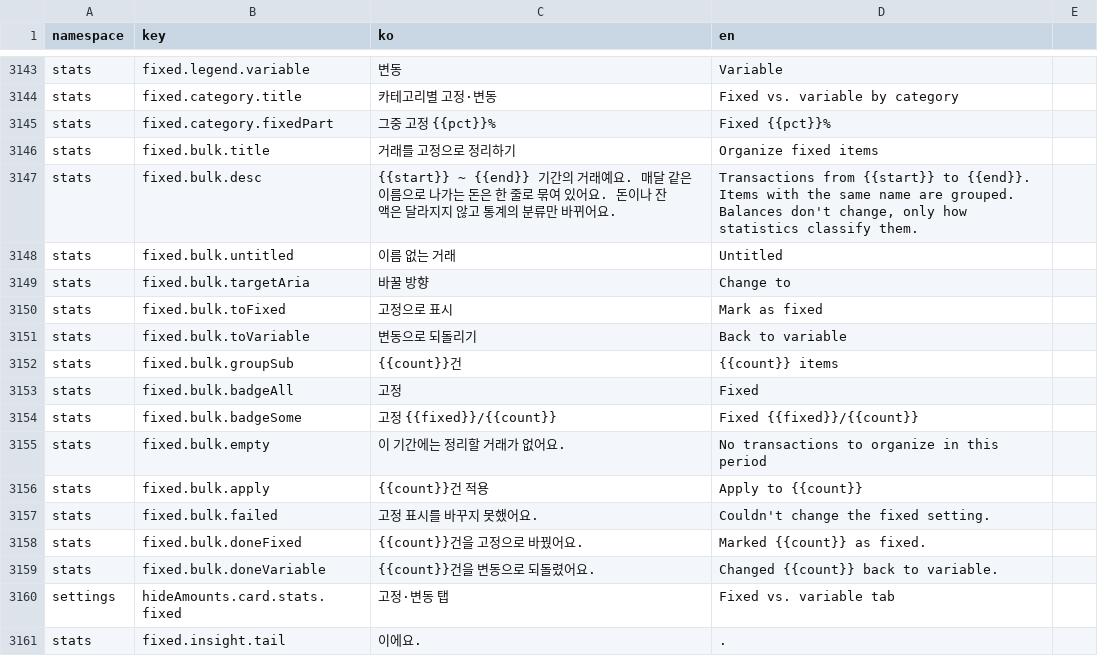
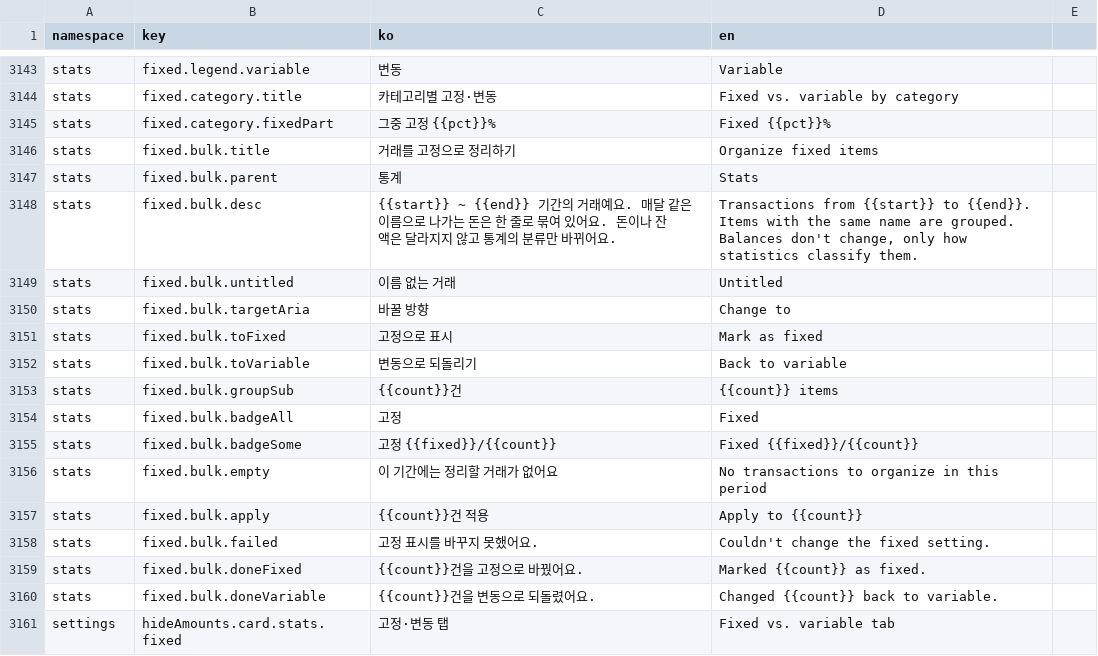
Before and after one commit to lshdainty/groo-damda-front, a CSV file: i18n/translations.csv, drawn as a sheet; only a part is shown, gaps mark what is left out; the shorter side is filled out with more unchanged rows.

```diff
--- a/i18n/translations.csv
+++ b/i18n/translations.csv
@@ -3146,2 +3146,3 @@ stats,fixed.category.fixedPart,그중 고정 {{pct}}%,Fixed {{pct}}%
 stats,fixed.bulk.title,거래를 고정으로 정리하기,Organize fixed items
+stats,fixed.bulk.parent,통계,Stats
 stats,fixed.bulk.desc,{{start}} ~ {{end}} 기간의 거래예요. 매달 같은 이름으로 나가는 돈은 한 줄로 묶여 있어요. 돈이나 잔액은 달라지지 않고 통계의 분류만 바뀌어요.,"Transactions from {{start}} to {{end}}. Items with the same name are grouped. Balances don't change, only how statistics classify them."
@@ -3154,3 +3155,3 @@ stats,fixed.bulk.badgeAll,고정,Fixed
 stats,fixed.bulk.badgeSome,고정 {{fixed}}/{{count}},Fixed {{fixed}}/{{count}}
-stats,fixed.bulk.empty,이 기간에는 정리할 거래가 없어요.,No transactions to organize in this period
+stats,fixed.bulk.empty,이 기간에는 정리할 거래가 없어요,No transactions to organize in this period
 stats,fixed.bulk.apply,{{count}}건 적용,Apply to {{count}}
```
Also changed, not shown: 15 other files.
